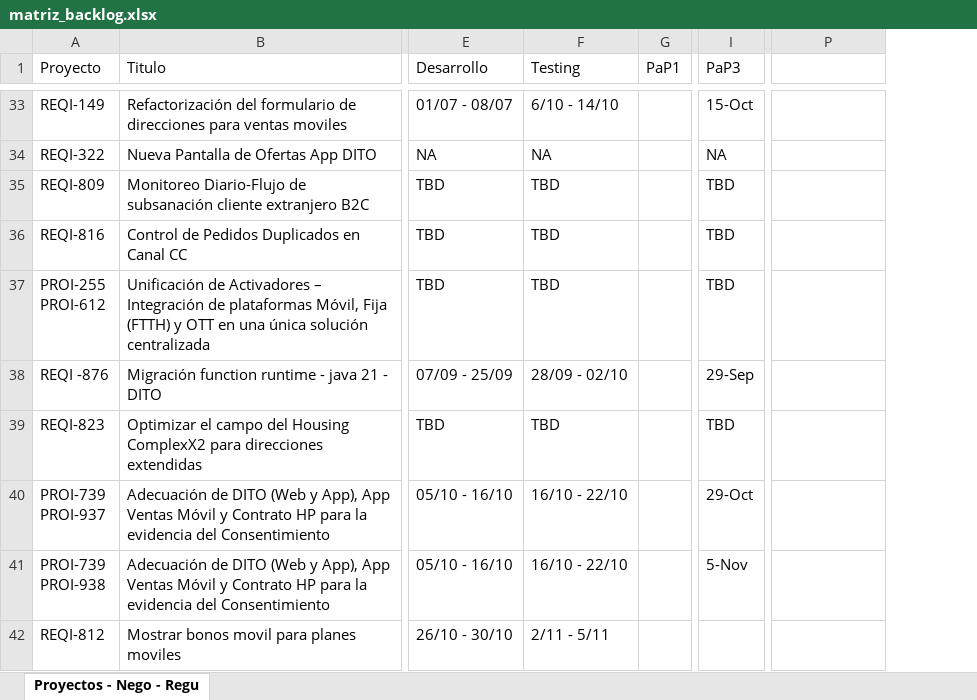
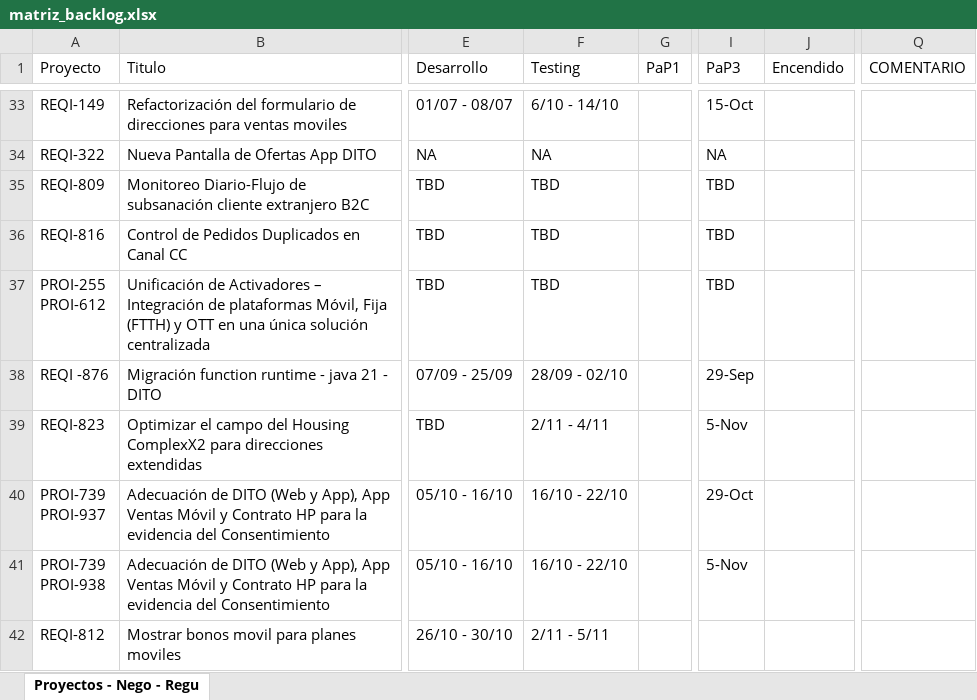
Before and after one commit to mpachecq/dashboardDito, an Excel workbook: public/matriz_backlog.xlsx, sheet Proyectos - Nego - Regu, drawn as a sheet; only a part is shown, gaps mark what is left out; values as stored, in another font and other column widths than the file's, no cell formats; addresses are those after the commit; the diff covers the shown part only; the diff names each change by its address in the sheet, - before the commit and + after, or states it on an @@ line.

```diff
--- a/public/matriz_backlog.xlsx (sheet Proyectos - Nego - Regu)
+++ b/public/matriz_backlog.xlsx (sheet Proyectos - Nego - Regu)
+column J (Encendido), empty
-Q1: (empty)
+Q1: COMENTARIO
-F39 (Testing): TBD
+F39 (Testing): 2/11 - 4/11
-I39 (PaP3): TBD
+I39 (PaP3): 5-Nov
```
Also changed, not shown: 7 added rows and 13 edited cells elsewhere in this sheet, cell formats, 1 other file.
